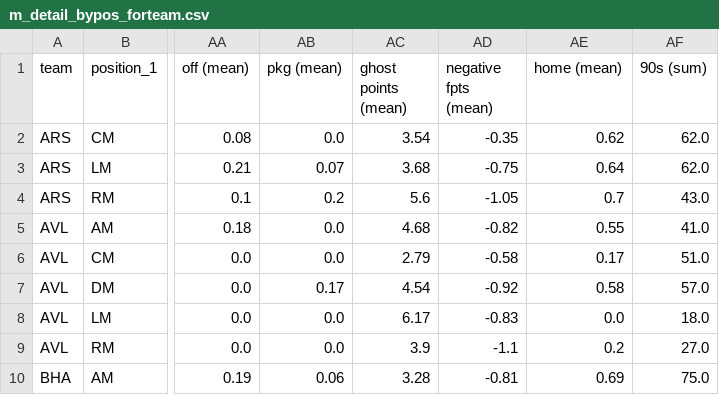
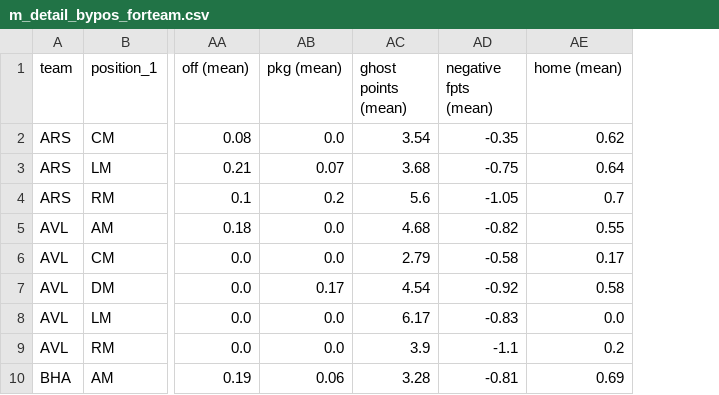
Before and after one commit to ds-oliver/st_fantrax_dashboard, a CSV file: data/display-data/m_detail_bypos_forteam.csv, drawn as a sheet; only a part is shown, gaps mark what is left out; the diff names each change by its address in the sheet, - before the commit and + after, or states it on an @@ line.

```diff
--- a/data/display-data/m_detail_bypos_forteam.csv
+++ b/data/display-data/m_detail_bypos_forteam.csv
-column AF (90s (sum)), rows 2-10: 62.0 | 62.0 | 43.0 | 41.0 | 51.0 | 57.0 | 18.0 | 27.0 | 75.0
```
Also changed, not shown: data/display-data/d_detail_bypos_forteam.csv, data/display-data/d_detail_bypos_vsteam.csv, 20 other files.
